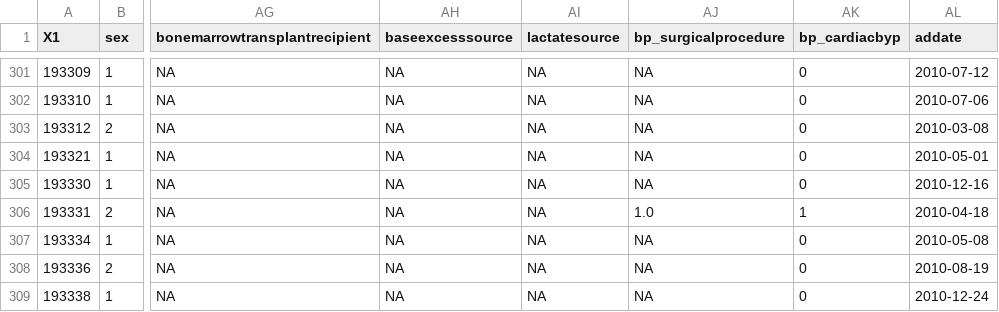
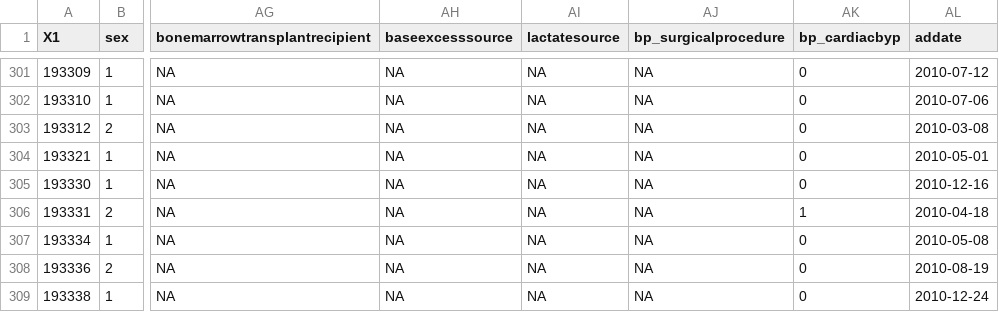
Before and after one commit to maya70/Qualdashv1, a CSV file: home/data/picanet_admission/2010.csv, drawn as a sheet; only a part is shown, gaps mark what is left out; the diff names each change by its address in the sheet, - before the commit and + after, or states it on an @@ line.

Commit message:
fixed picanet rscript

```diff
--- a/home/data/picanet_admission/2010.csv
+++ b/home/data/picanet_admission/2010.csv
-AJ306 (bp_surgicalprocedure): 1.0
+AJ306 (bp_surgicalprocedure): NA
```
Also changed, not shown: home/data/picanet_admission/2011.csv, home/data/picanet_admission/2012.csv, 8 other files.
